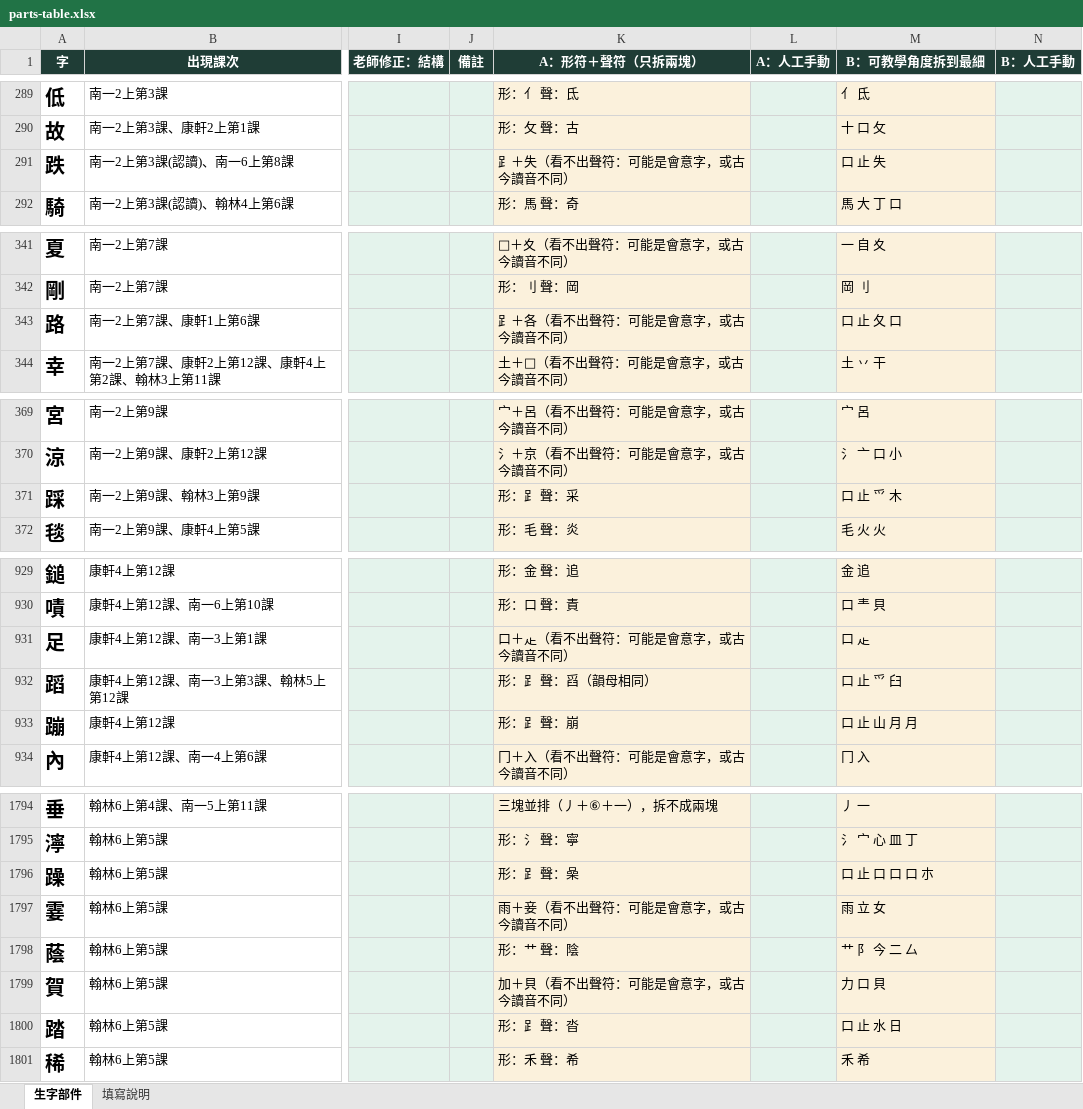
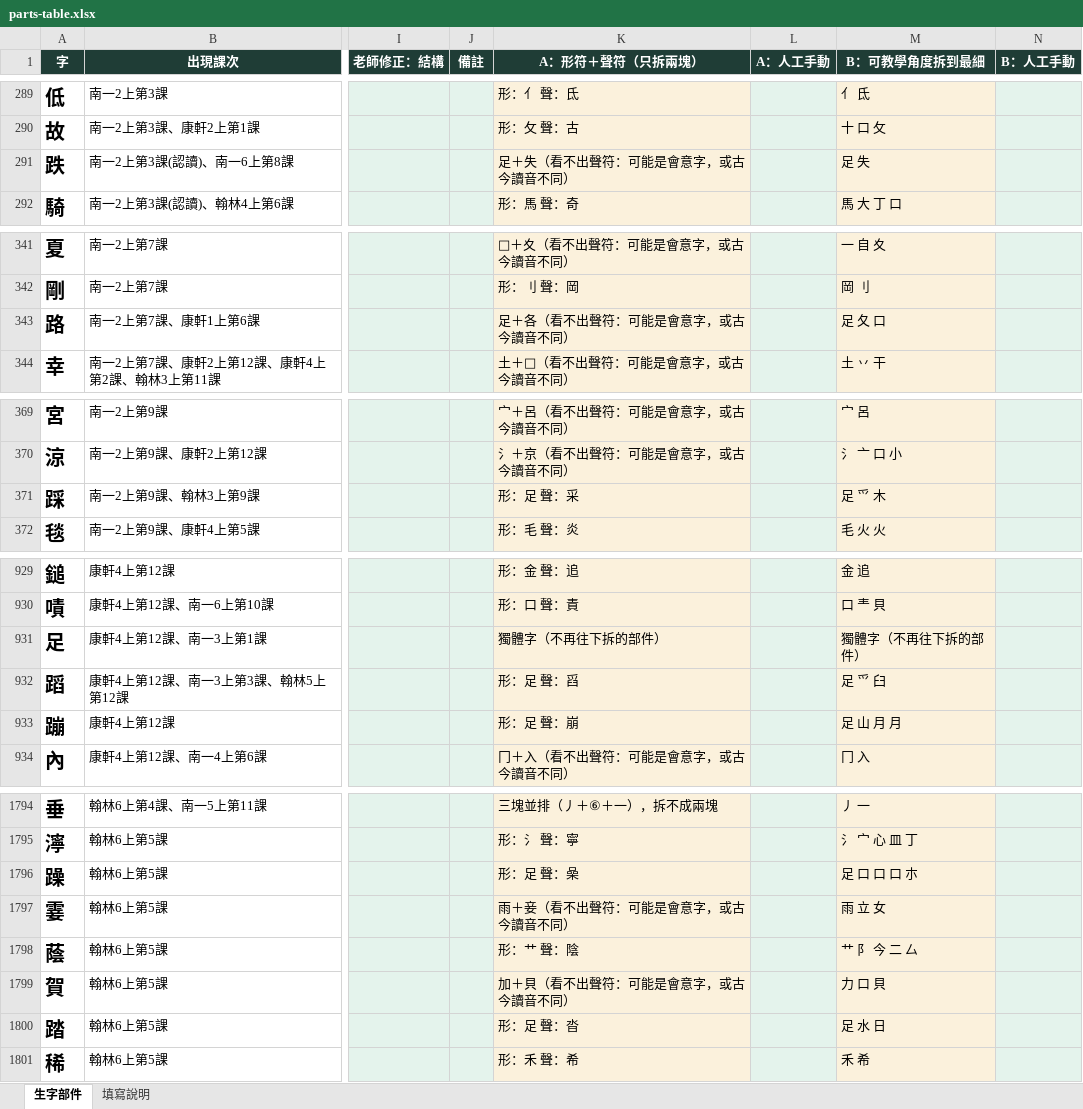
Before and after one commit to slddq237-eng/Educational-Assessment-system-for-6-12-students-with-special-needs, an Excel workbook: docs/materials/parts-table.xlsx, sheet 生字部件, drawn as a sheet; only a part is shown, gaps mark what is left out; values as stored, in another font and other column widths than the file's, no borders; the diff covers the shown part only; the diff names each change by its address in the sheet, - before the commit and + after, or states it on an @@ line.

```diff
--- a/docs/materials/parts-table.xlsx (sheet 生字部件)
+++ b/docs/materials/parts-table.xlsx (sheet 生字部件)
-K291 (A：形符＋聲符（只拆兩塊）): 𧾷＋失（看不出聲符：可能是會意字，或古今讀音不同）
+K291 (A：形符＋聲符（只拆兩塊）): 足＋失（看不出聲符：可能是會意字，或古今讀音不同）
-M291 (B：可教學角度拆到最細): 口 止 失
+M291 (B：可教學角度拆到最細): 足 失
-K343 (A：形符＋聲符（只拆兩塊）): 𧾷＋各（看不出聲符：可能是會意字，或古今讀音不同）
+K343 (A：形符＋聲符（只拆兩塊）): 足＋各（看不出聲符：可能是會意字，或古今讀音不同）
-M343 (B：可教學角度拆到最細): 口 止 夂 口
+M343 (B：可教學角度拆到最細): 足 夂 口
-K371 (A：形符＋聲符（只拆兩塊）): 形：𧾷 聲：采
+K371 (A：形符＋聲符（只拆兩塊）): 形：足 聲：采
-M371 (B：可教學角度拆到最細): 口 止 爫 木
+M371 (B：可教學角度拆到最細): 足 爫 木
-K931 (A：形符＋聲符（只拆兩塊）): 口＋龰（看不出聲符：可能是會意字，或古今讀音不同）
+K931 (A：形符＋聲符（只拆兩塊）): 獨體字（不再往下拆的部件）
-M931 (B：可教學角度拆到最細): 口 龰
+M931 (B：可教學角度拆到最細): 獨體字（不再往下拆的部件）
-K932 (A：形符＋聲符（只拆兩塊）): 形：𧾷 聲：舀（韻母相同）
+K932 (A：形符＋聲符（只拆兩塊）): 形：足 聲：舀
-M932 (B：可教學角度拆到最細): 口 止 爫 臼
+M932 (B：可教學角度拆到最細): 足 爫 臼
-K933 (A：形符＋聲符（只拆兩塊）): 形：𧾷 聲：崩
+K933 (A：形符＋聲符（只拆兩塊）): 形：足 聲：崩
-M933 (B：可教學角度拆到最細): 口 止 山 月 月
+M933 (B：可教學角度拆到最細): 足 山 月 月
-K1796 (A：形符＋聲符（只拆兩塊）): 形：𧾷 聲：喿
+K1796 (A：形符＋聲符（只拆兩塊）): 形：足 聲：喿
-M1796 (B：可教學角度拆到最細): 口 止 口 口 口 朩
+M1796 (B：可教學角度拆到最細): 足 口 口 口 朩
-K1800 (A：形符＋聲符（只拆兩塊）): 形：𧾷 聲：沓
+K1800 (A：形符＋聲符（只拆兩塊）): 形：足 聲：沓
-M1800 (B：可教學角度拆到最細): 口 止 水 日
+M1800 (B：可教學角度拆到最細): 足 水 日
```
Also changed, not shown: 47 edited cells and cell formats elsewhere in this sheet, sheet 填寫說明, 10 other files.
